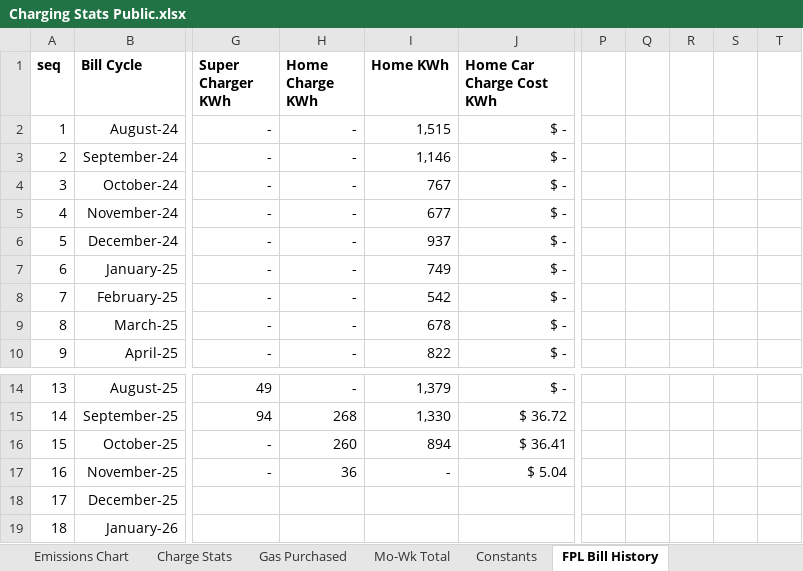
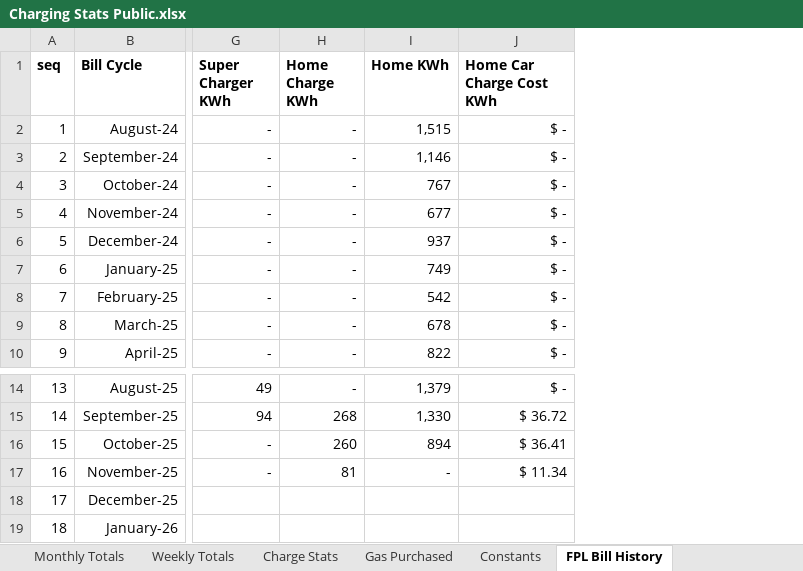
Before and after one commit to khizer713/ev-ice-cost-environmental-comparison, an Excel workbook: Charging Stats Public.xlsx, sheet FPL Bill History, drawn as a sheet; only a part is shown, gaps mark what is left out; values as stored, in another font and other column widths than the file's, no borders; the diff names each change by its address in the sheet, - before the commit and + after, or states it on an @@ line.

Commit message:
Update charts and graphs. Made cost saving chart printable

```diff
--- a/Charging Stats Public.xlsx (sheet FPL Bill History)
+++ b/Charging Stats Public.xlsx (sheet FPL Bill History)
-sheet tab: Mo-Wk Total
+sheet tab: Weekly Totals
+sheet tab: Monthly Totals
@@ sheet tab order changed: Monthly Totals | Weekly Totals | Charge Stats | Gas Purchased | Constants | FPL Bill History @@
-column P, empty
-column Q, empty
-column R, empty
-column S, empty
-column T, empty
-H17 (Home Charge KWh): 36
+H17 (Home Charge KWh): 81
-J17 (Home Car Charge Cost KWh): $ 5.04
+J17 (Home Car Charge Cost KWh): $ 11.34
```
Also changed, not shown: sheet Charge Stats, sheet Weekly Totals, sheet Emissions Chart, sheet Cost Saving Chart, sheet Emissions Savings, sheet Gas Purchased, 3 more sheets, formulas that keep their value, charts or pictures.
